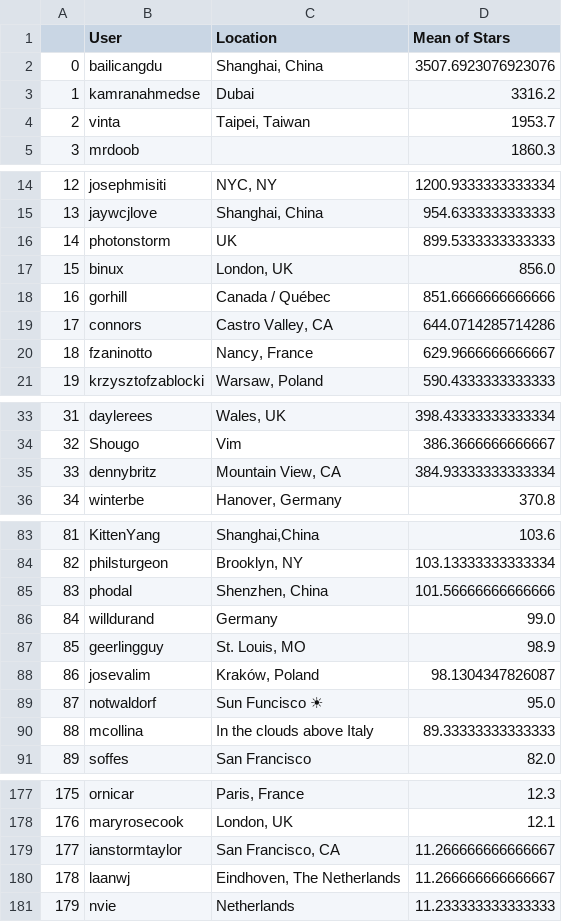
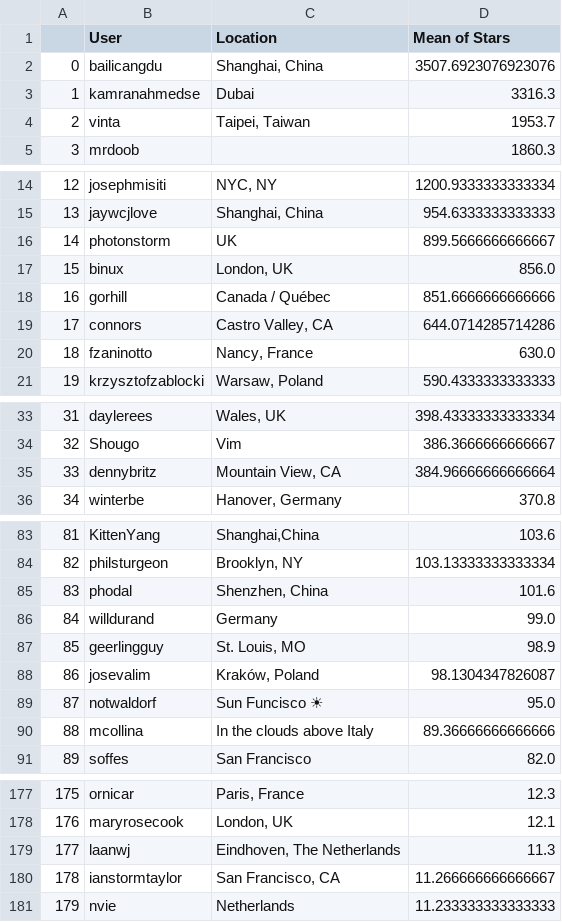
Before and after one commit to MSBigData2019/Olivier_SANS, a CSV file: Lesson3/data_git_top_contributor.csv, drawn as a sheet; only a part is shown, gaps mark what is left out; the diff covers the shown part only; the diff names each change by its address in the sheet, - before the commit and + after, or states it on an @@ line.

```diff
--- a/Lesson3/data_git_top_contributor.csv
+++ b/Lesson3/data_git_top_contributor.csv
-D3 (Mean of Stars): 3316.2
+D3 (Mean of Stars): 3316.3
-D16 (Mean of Stars): 899.5333333333333
+D16 (Mean of Stars): 899.5666666666667
-D20 (Mean of Stars): 629.9666666666667
+D20 (Mean of Stars): 630.0
-D35 (Mean of Stars): 384.93333333333334
+D35 (Mean of Stars): 384.96666666666664
-D85 (Mean of Stars): 101.56666666666666
+D85 (Mean of Stars): 101.6
-D90 (Mean of Stars): 89.33333333333333
+D90 (Mean of Stars): 89.36666666666666
-B179 (User): ianstormtaylor
+B179 (User): laanwj
-C179 (Location): San Francisco, CA
+C179 (Location): Eindhoven, The Netherlands
-D179 (Mean of Stars): 11.266666666666667
+D179 (Mean of Stars): 11.3
-B180 (User): laanwj
+B180 (User): ianstormtaylor
-C180 (Location): Eindhoven, The Netherlands
+C180 (Location): San Francisco, CA
```
Also changed, not shown: 2 edited cells elsewhere in this file, 2 other files.
